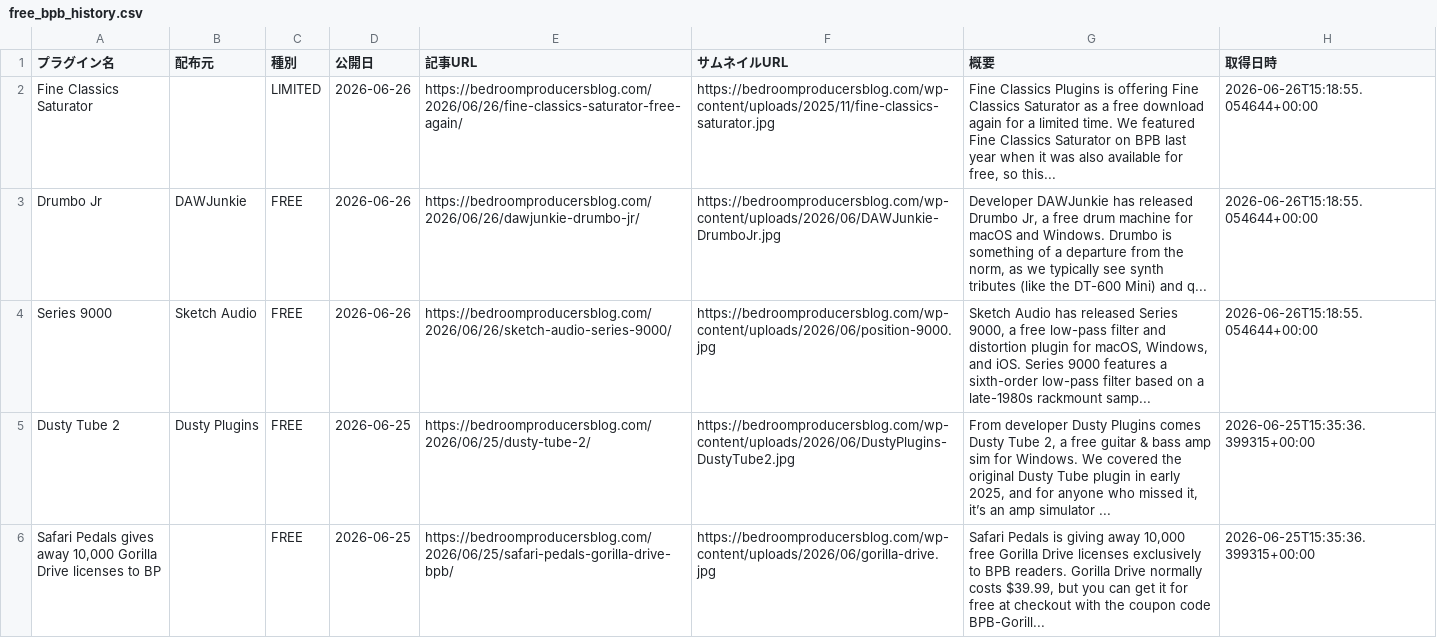
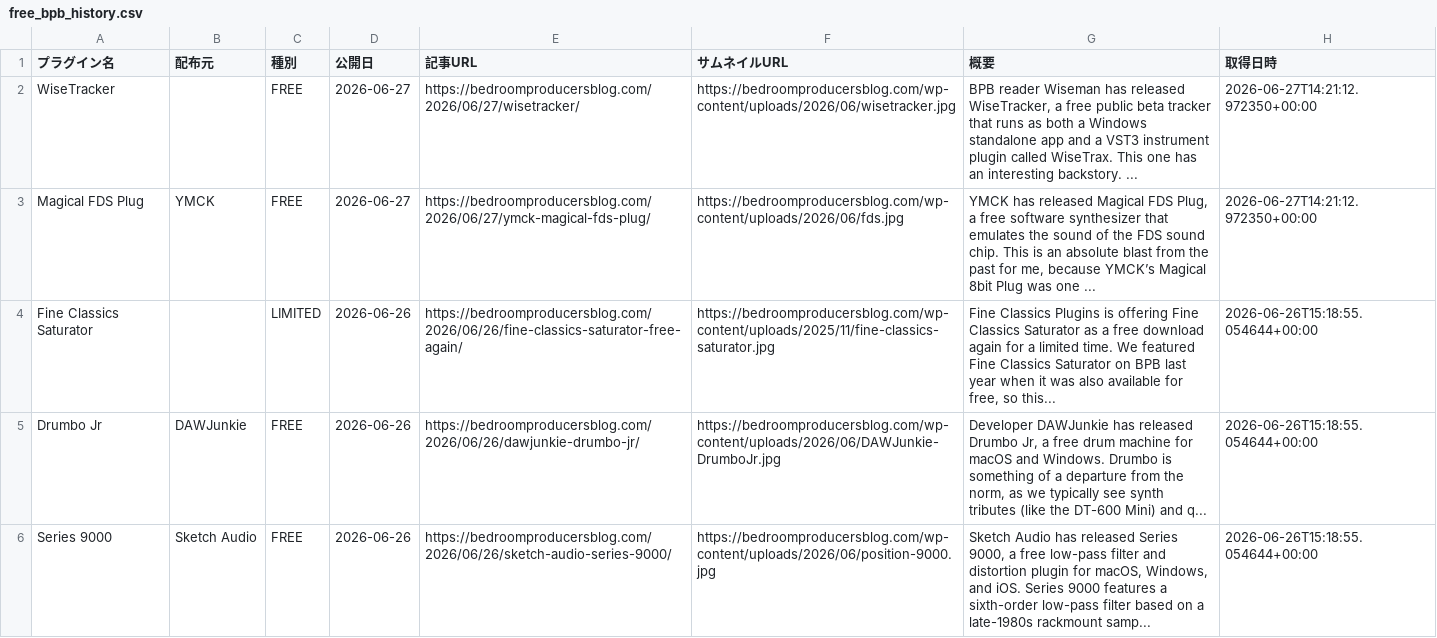
Before and after one commit to Plugin-Tsushin/plugin-boutique-scraper, a CSV file: output/free_bpb_history.csv, drawn as a sheet; only a part is shown; the shorter side is filled out with more unchanged rows.

```diff
--- a/output/free_bpb_history.csv
+++ b/output/free_bpb_history.csv
@@ -1,2 +1,4 @@
 プラグイン名,配布元,種別,公開日,記事URL,サムネイルURL,概要,取得日時
+WiseTracker,,FREE,2026-06-27,https://bedroomproducersblog.com/2026/06/27/wisetracker/,https://bedroomproducersblog.com/wp-content/uploads/2026/06/wisetracker.jpg,"BPB reader Wiseman has released WiseTracker, a free public beta tracker that runs as both a Windows standalone app and a VST3 instrument plugin called WiseTrax. This one has an interesting backstory. ...",2026-06-27T14:21:12.972350+00:00
+Magical FDS Plug,YMCK,FREE,2026-06-27,https://bedroomproducersblog.com/2026/06/27/ymck-magical-fds-plug/,https://bedroomproducersblog.com/wp-content/uploads/2026/06/fds.jpg,"YMCK has released Magical FDS Plug, a free software synthesizer that emulates the sound of the FDS sound chip. This is an absolute blast from the past for me, because YMCK’s Magical 8bit Plug was one ...",2026-06-27T14:21:12.972350+00:00
 Fine Classics Saturator,,LIMITED,2026-06-26,https://bedroomproducersblog.com/2026/06/26/fine-classics-saturator-free-again/,https://bedroomproducersblog.com/wp-content/uploads/2025/11/fine-classics-saturator.jpg,"Fine Classics Plugins is offering Fine Classics Saturator as a free download again for a limited time. We featured Fine Classics Saturator on BPB last year when it was also available for free, so this...",2026-06-26T15:18:55.054644+00:00
```
Also changed, not shown: 1 other file.
